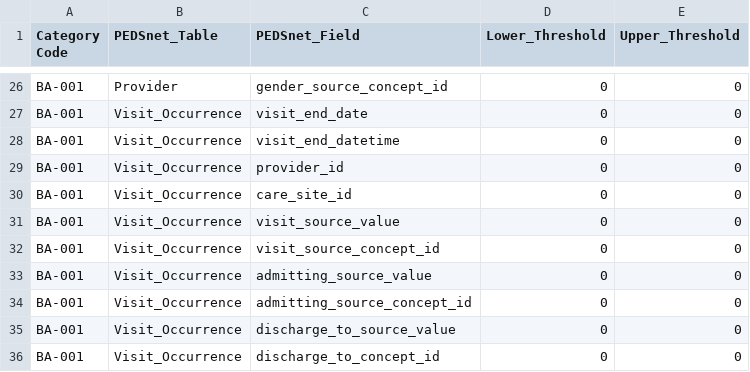
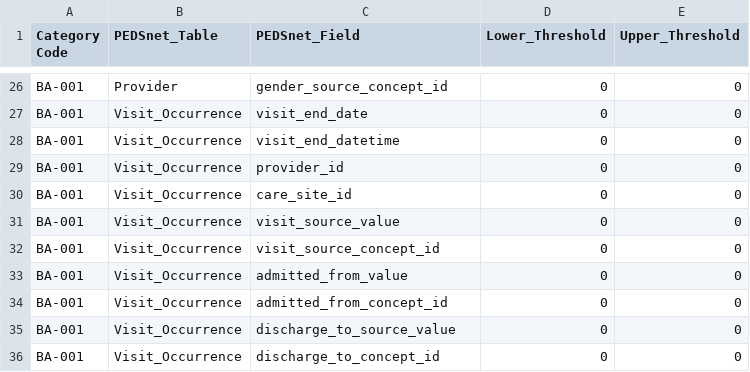
Before and after one commit to PEDSnet/Data-Quality-Analysis, a CSV file: Data/DQACatalog/BA-001_Missing_data.csv, drawn as a sheet; only a part is shown, gaps mark what is left out.

```diff
--- a/Data/DQACatalog/BA-001_Missing_data.csv
+++ b/Data/DQACatalog/BA-001_Missing_data.csv
@@ -32,4 +32,4 @@ BA-001,Visit_Occurrence,visit_source_value,0,0
 BA-001,Visit_Occurrence,visit_source_concept_id,0,0
-BA-001,Visit_Occurrence,admitting_source_value,0,0
-BA-001,Visit_Occurrence,admitting_source_concept_id,0,0
+BA-001,Visit_Occurrence,admitted_from_value,0,0
+BA-001,Visit_Occurrence,admitted_from_concept_id,0,0
 BA-001,Visit_Occurrence,discharge_to_source_value,0,0
```
Also changed, not shown: Data/DQACatalog/CA-006_change_missingness.csv, Data/DQACatalog/CA-015_unexpected_change_facttype.csv, 23 other files.
